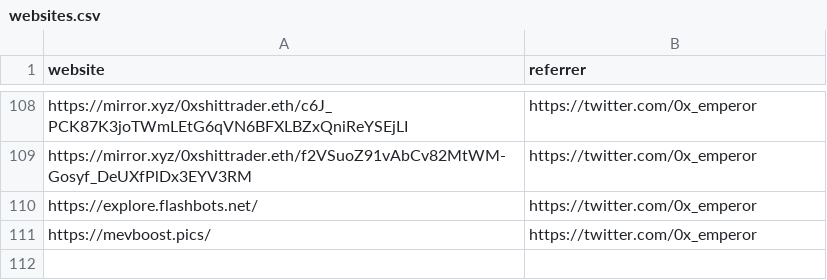
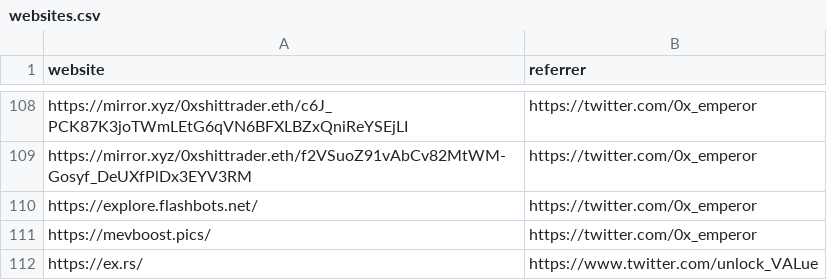
Before and after one commit to mev-fyi/data, a CSV file: data/links/websites.csv, drawn as a sheet; only a part is shown, gaps mark what is left out; the diff names each change by its address in the sheet, - before the commit and + after, or states it on an @@ line.

```diff
--- a/data/links/websites.csv
+++ b/data/links/websites.csv
+row 112: https://ex.rs/ | https://www.twitter.com/unlock_VALue
```
Also changed, not shown: data/links/to_parse.csv, 5 other files.
